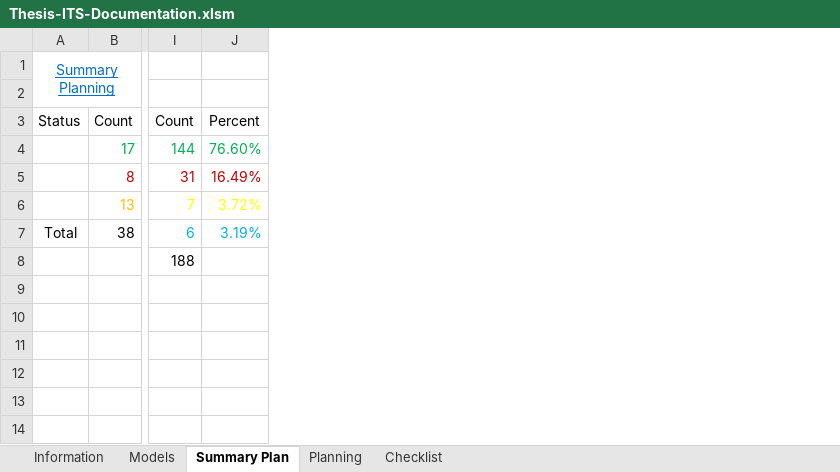
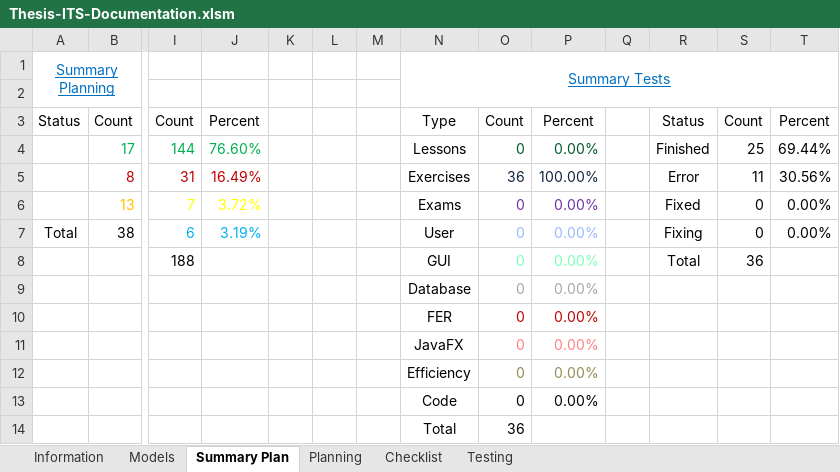
Before and after one commit to robertoguazon/Thesis-ITS, an Excel workbook: documentation/Thesis-ITS-Documentation.xlsm, sheet Summary Plan, drawn as a sheet; only a part is shown, gaps mark what is left out; values as stored, in another font and other column widths than the file's, no borders; charts and pictures and conditional formats not drawn; rows hold the shown columns only; the diff names each change by its address in the sheet, - before the commit and + after, or states it on an @@ line.

```diff
--- a/documentation/Thesis-ITS-Documentation.xlsm (sheet Summary Plan)
+++ b/documentation/Thesis-ITS-Documentation.xlsm (sheet Summary Plan)
+sheet tab: Testing
+column K, empty
+column L, empty
+column M, empty
+column N, rows 1-8: Summary Tests |  | Type | Lessons | Exercises | Exams | User | GUI
+column O, rows 3-8: Count | 0 | 36 | 0 | 0 | 0
+column P, rows 3-8: Percent | 0.00% | 100.00% | 0.00% | 0.00% | 0.00%
+column Q, empty
+column R, rows 3-8: Status | Finished | Error | Fixed | Fixing | Total
+column S, rows 3-8: Count | 25 | 11 | 0 | 0 | 36
+column T, rows 3-7: Percent | 69.44% | 30.56% | 0.00% | 0.00%
+row 9:  |  |  |  |  |  |  | Database | 0 | 0.00%
+row 10:  |  |  |  |  |  |  | FER | 0 | 0.00%
+row 11:  |  |  |  |  |  |  | JavaFX | 0 | 0.00%
+row 12:  |  |  |  |  |  |  | Efficiency | 0 | 0.00%
+row 13:  |  |  |  |  |  |  | Code | 0 | 0.00%
+row 14:  |  |  |  |  |  |  | Total | 36
```
Also changed, not shown: charts or pictures, 4 other files.
